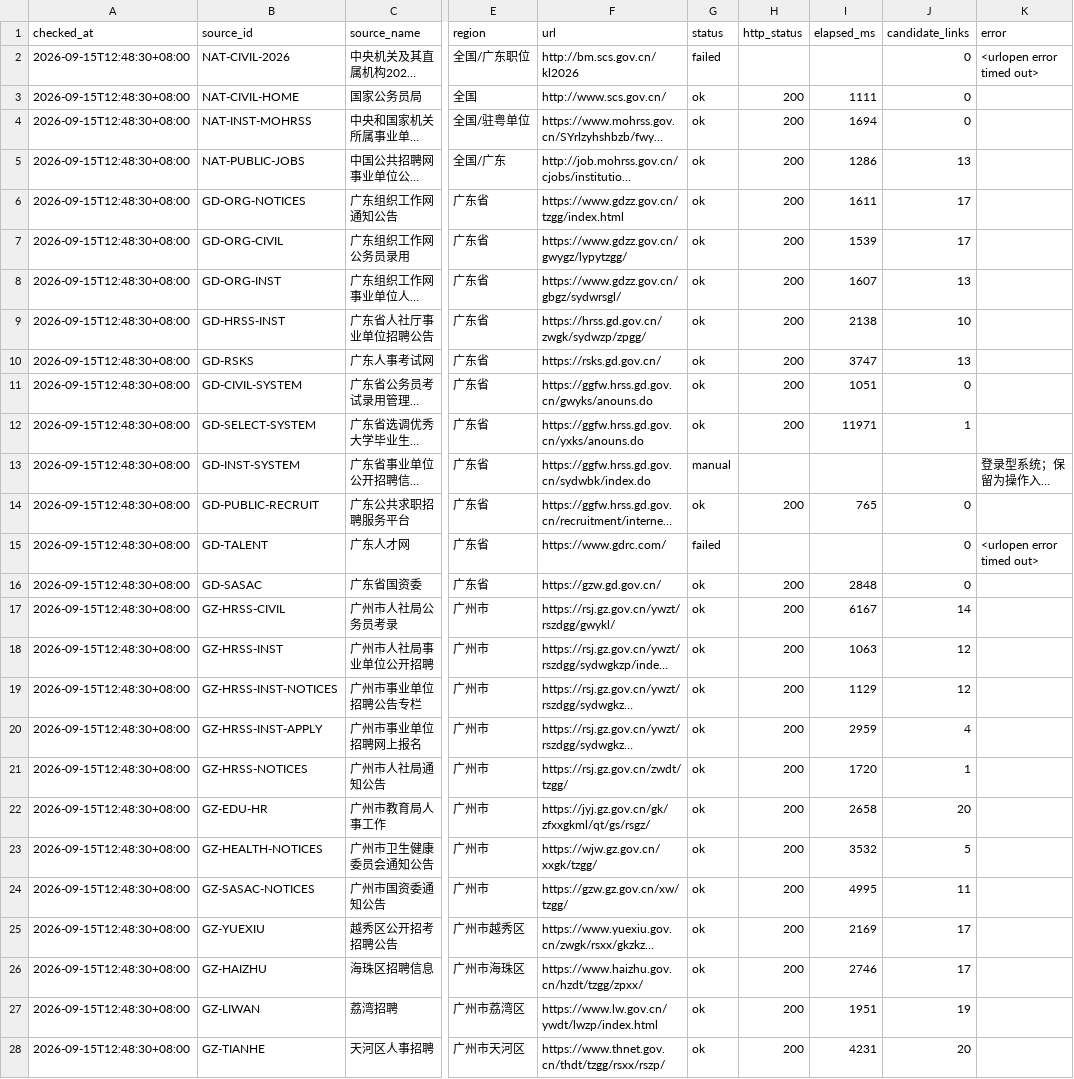
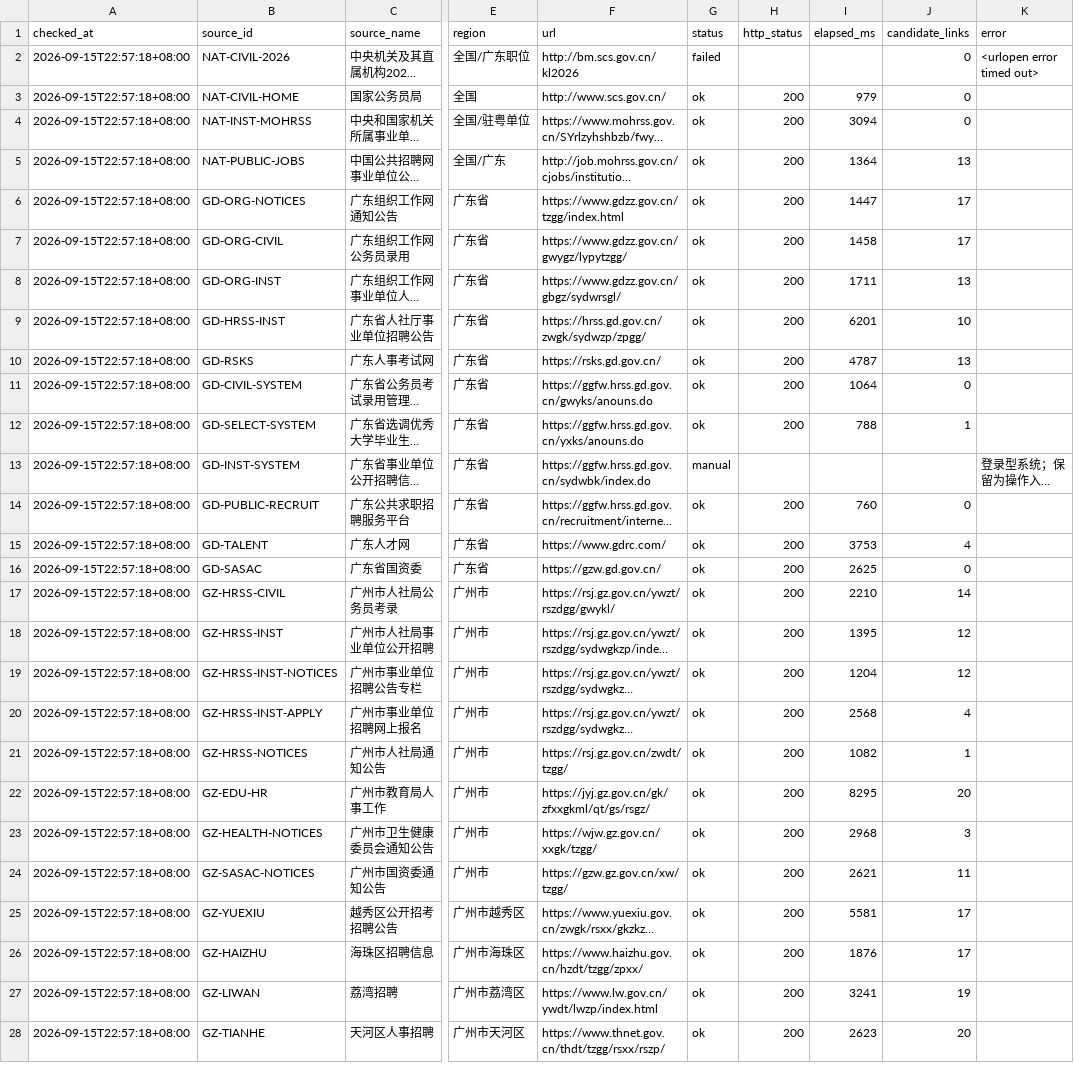
Before and after one commit to hrj-11055/guangdong-public-jobs-monitor, a CSV file: data/source_health.csv, drawn as a sheet; only a part is shown, gaps mark what is left out; long unchanged cells end in …; the diff covers the shown part only; the diff names each change by its address in the sheet, - before the commit and + after, or states it on an @@ line.

```diff
--- a/data/source_health.csv
+++ b/data/source_health.csv
-A2:A28 (checked_at): 2026-09-15T12:48:30+08:00
+A2:A28 (checked_at): 2026-09-15T22:57:18+08:00
-I3 (elapsed_ms): 1111
+I3 (elapsed_ms): 979
-I4 (elapsed_ms): 1694
+I4 (elapsed_ms): 3094
-I5 (elapsed_ms): 1286
+I5 (elapsed_ms): 1364
-I6 (elapsed_ms): 1611
+I6 (elapsed_ms): 1447
-I7 (elapsed_ms): 1539
+I7 (elapsed_ms): 1458
-I8 (elapsed_ms): 1607
+I8 (elapsed_ms): 1711
-I9 (elapsed_ms): 2138
+I9 (elapsed_ms): 6201
-I10 (elapsed_ms): 3747
+I10 (elapsed_ms): 4787
-I11 (elapsed_ms): 1051
+I11 (elapsed_ms): 1064
-I12 (elapsed_ms): 11971
+I12 (elapsed_ms): 788
-I14 (elapsed_ms): 765
+I14 (elapsed_ms): 760
-G15 (status): failed
+G15 (status): ok
-H15 (http_status): (empty)
+H15 (http_status): 200
-I15 (elapsed_ms): (empty)
+I15 (elapsed_ms): 3753
-J15 (candidate_links): 0
+J15 (candidate_links): 4
-K15 (error): <urlopen error timed out>
+K15 (error): (empty)
-I16 (elapsed_ms): 2848
+I16 (elapsed_ms): 2625
-I17 (elapsed_ms): 6167
+I17 (elapsed_ms): 2210
-I18 (elapsed_ms): 1063
+I18 (elapsed_ms): 1395
-I19 (elapsed_ms): 1129
+I19 (elapsed_ms): 1204
-I20 (elapsed_ms): 2959
+I20 (elapsed_ms): 2568
-I21 (elapsed_ms): 1720
+I21 (elapsed_ms): 1082
-I22 (elapsed_ms): 2658
+I22 (elapsed_ms): 8295
-I23 (elapsed_ms): 3532
+I23 (elapsed_ms): 2968
-J23 (candidate_links): 5
+J23 (candidate_links): 3
-I24 (elapsed_ms): 4995
+I24 (elapsed_ms): 2621
-I25 (elapsed_ms): 2169
+I25 (elapsed_ms): 5581
-I26 (elapsed_ms): 2746
+I26 (elapsed_ms): 1876
-I27 (elapsed_ms): 1951
+I27 (elapsed_ms): 3241
-I28 (elapsed_ms): 4231
+I28 (elapsed_ms): 2623
```
Also changed, not shown: 52 edited cells elsewhere in this file, data/notices.csv, 2 other files.
